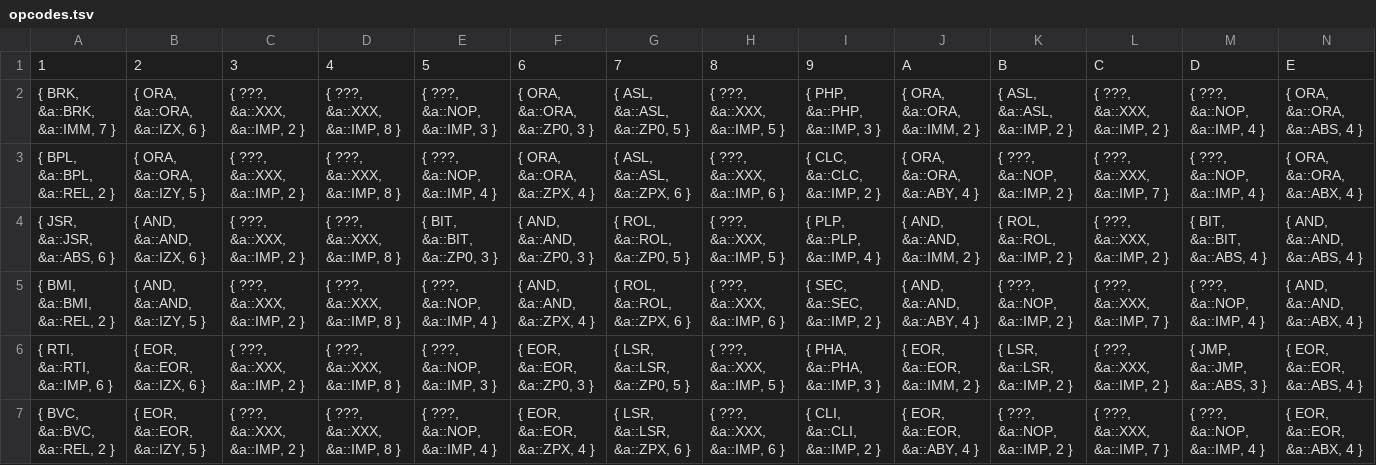
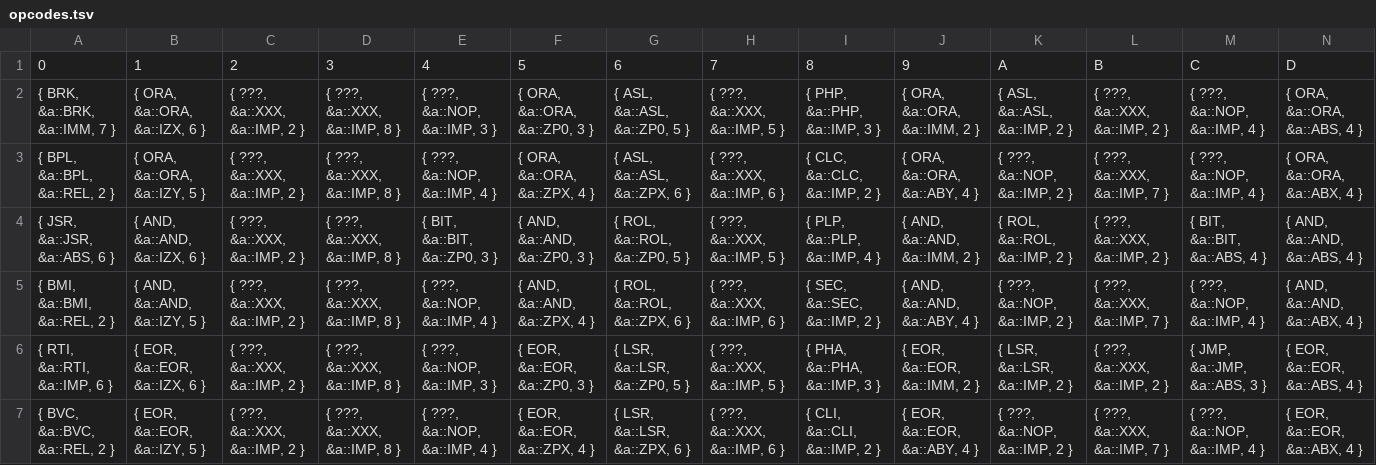
Before and after one commit to yanghuaxuan/6502Emu, a TSV file: 6502Emu/opcodes.tsv, drawn as a sheet; only a part is shown; removed rows and columns are numbered as before the commit, all else as after; rows hold the shown columns only; the diff names each change by its address in the sheet, - before the commit and + after, or states it on an @@ line.

Commit message:
Added extra zero at the start

```diff
--- a/6502Emu/opcodes.tsv
+++ b/6502Emu/opcodes.tsv
-row 1: 1 | 2 | 3 | 4 | 5 | 6 | 7 | 8 | 9 | A | B | C | D | E
+row 1: 0 | 1 | 2 | 3 | 4 | 5 | 6 | 7 | 8 | 9 | A | B | C | D
```
